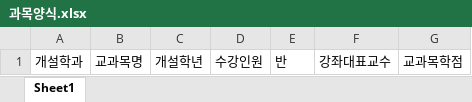
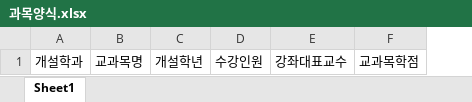
Before and after one commit to An0jin/classRoom, an Excel workbook: asset/과목양식.xlsx, sheet Sheet1, drawn as a sheet; values as stored, in another font and other column widths than the file's, no borders; the diff names each change by its address in the sheet, - before the commit and + after, or states it on an @@ line.

```diff
--- a/asset/과목양식.xlsx (sheet Sheet1)
+++ b/asset/과목양식.xlsx (sheet Sheet1)
-column E, row 1: 반
```
Also changed, not shown: asset/과목양식(예시).xlsx, asset/교수별선호강의실양식(예시).xlsx, 3 other files.
